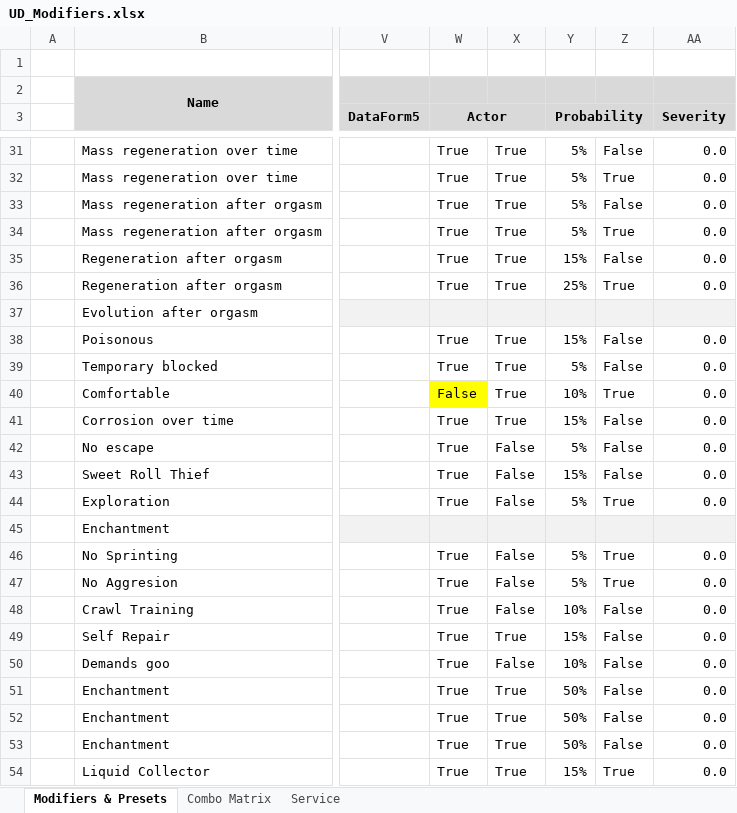
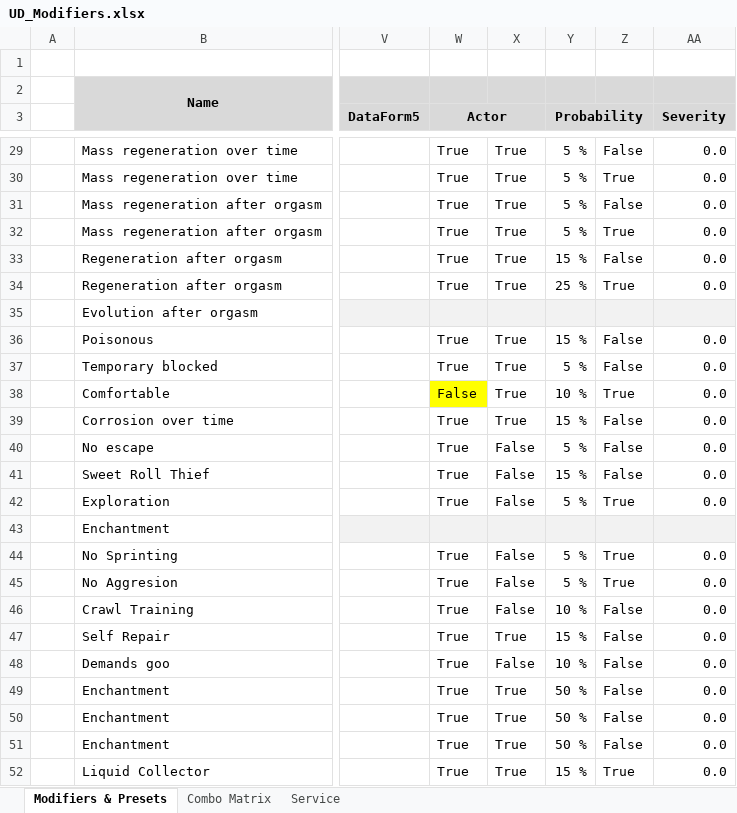
Before and after one commit to IHateMyKite/UnforgivingDevices, an Excel workbook: docs/UD_Modifiers.xlsx, sheet Modifiers & Presets, drawn as a sheet; only a part is shown, gaps mark what is left out; values as stored, in another font and other column widths than the file's, no borders; charts and pictures not drawn; addresses are those after the commit; the diff covers the shown part only; the diff names each change by its address in the sheet, - before the commit and + after, or states it on an @@ line.

```diff
--- a/docs/UD_Modifiers.xlsx (sheet Modifiers & Presets)
+++ b/docs/UD_Modifiers.xlsx (sheet Modifiers & Presets)
-Y29:Y32 (Probability): 5%
+Y29:Y32 (Probability): 5 %
-Y33 (Probability): 15%
+Y33 (Probability): 15 %
-Y34 (Probability): 25%
+Y34 (Probability): 25 %
-Y36 (Probability): 15%
+Y36 (Probability): 15 %
-Y37 (Probability): 5%
+Y37 (Probability): 5 %
-Y38 (Probability): 10%
+Y38 (Probability): 10 %
-Y39 (Probability): 15%
+Y39 (Probability): 15 %
-Y40 (Probability): 5%
+Y40 (Probability): 5 %
-Y41 (Probability): 15%
+Y41 (Probability): 15 %
-Y42 (Probability): 5%
+Y42 (Probability): 5 %
-Y44:Y45 (Probability): 5%
+Y44:Y45 (Probability): 5 %
-Y46 (Probability): 10%
+Y46 (Probability): 10 %
-Y47 (Probability): 15%
+Y47 (Probability): 15 %
-Y48 (Probability): 10%
+Y48 (Probability): 10 %
-Y49:Y51 (Probability): 50%
+Y49:Y51 (Probability): 50 %
-Y52 (Probability): 15%
+Y52 (Probability): 15 %
```
Also changed, not shown: 2 removed rows and 24 edited cells elsewhere in this sheet, sheet Combo Matrix, charts or pictures, 6 other files.
